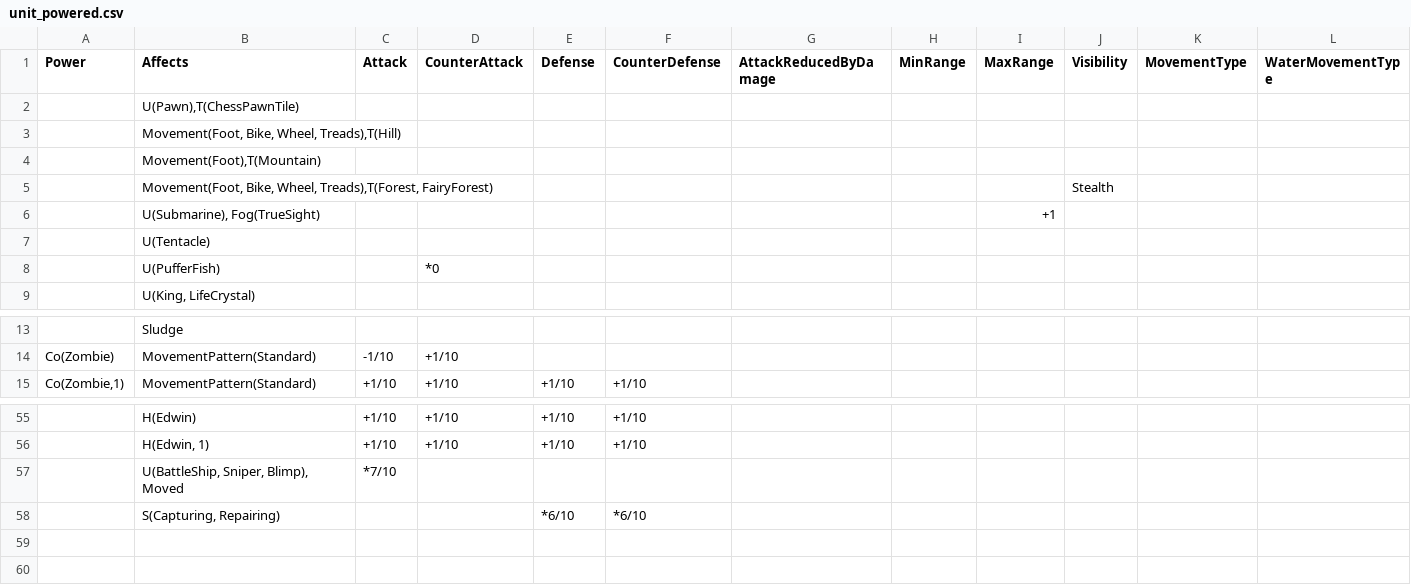
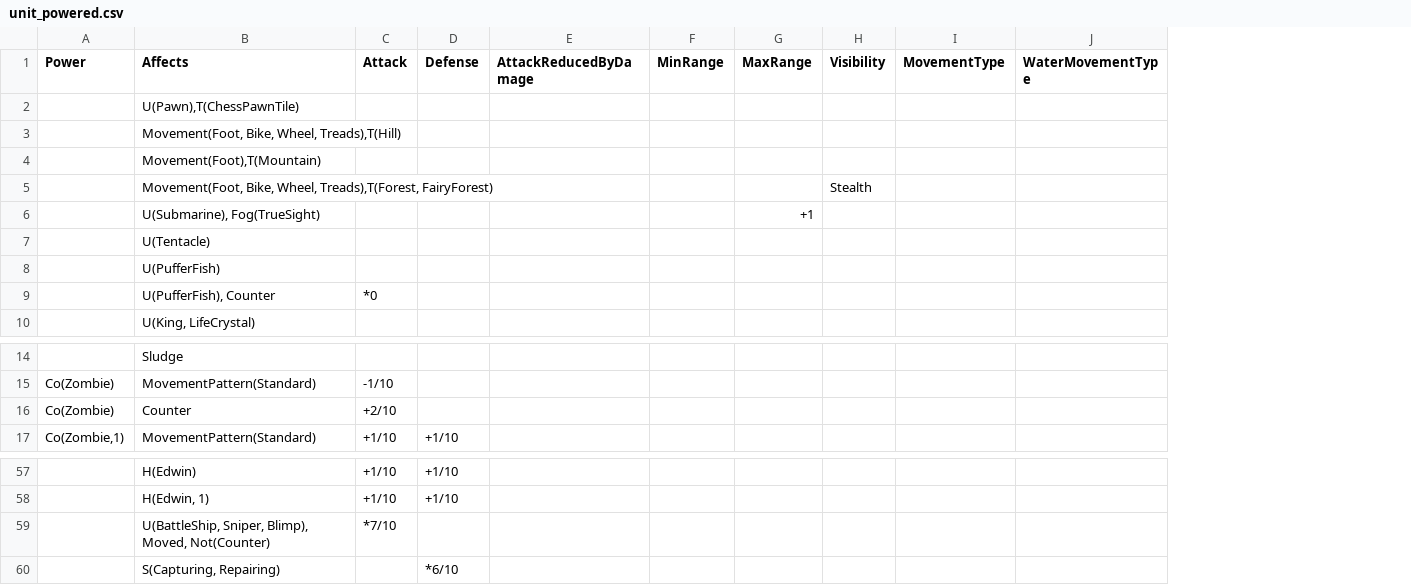
Before and after one commit to stratecide/tbs-core, a CSV file: configs/default/unit_powered.csv, drawn as a sheet; only a part is shown, gaps mark what is left out; removed rows and columns are numbered as before the commit, all else as after; rows hold the shown columns only; the diff names each change by its address in the sheet, - before the commit and + after, or states it on an @@ line.

Commit message:
Added 'Counter' to UnitFilter

```diff
--- a/configs/default/unit_powered.csv
+++ b/configs/default/unit_powered.csv
-column D (CounterAttack), row 8: *0; rows 14-15: +1/10 | +1/10; rows 55-56: +1/10 | +1/10
-column F (CounterDefense), row 15: +1/10; rows 55-58: +1/10 | +1/10 |  | *6/10
+row 9:  | U(PufferFish), Counter | *0
+row 16: Co(Zombie) | Counter | +2/10
-B59 (Affects): U(BattleShip, Sniper, Blimp), Moved
+B59 (Affects): U(BattleShip, Sniper, Blimp), Moved, Not(Counter)
```
Also changed, not shown: configs/default_test/unit_powered.csv, 7 other files.
